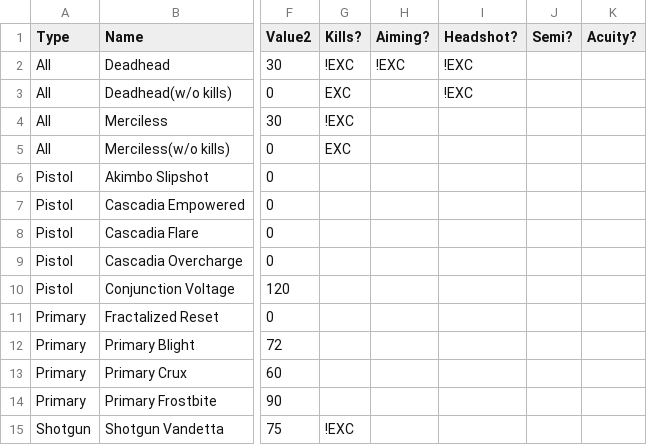
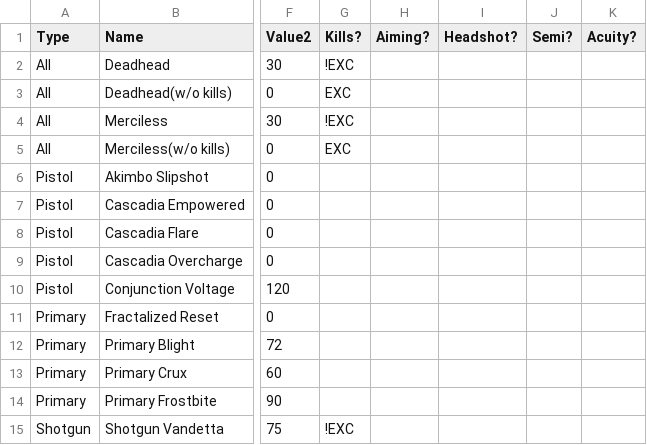
Before and after one commit to ReallyMadHermit/wf_optimizer, a CSV file: src/data/gun_arcanes.csv, drawn as a sheet; only a part is shown, gaps mark what is left out; the diff names each change by its address in the sheet, - before the commit and + after, or states it on an @@ line.

Commit message:
deadhead is now more accessible than ever

```diff
--- a/src/data/gun_arcanes.csv
+++ b/src/data/gun_arcanes.csv
-H2 (Aiming?): !EXC
+H2 (Aiming?): (empty)
-I2:I3 (Headshot?): !EXC
+I2:I3 (Headshot?): (empty)
```
